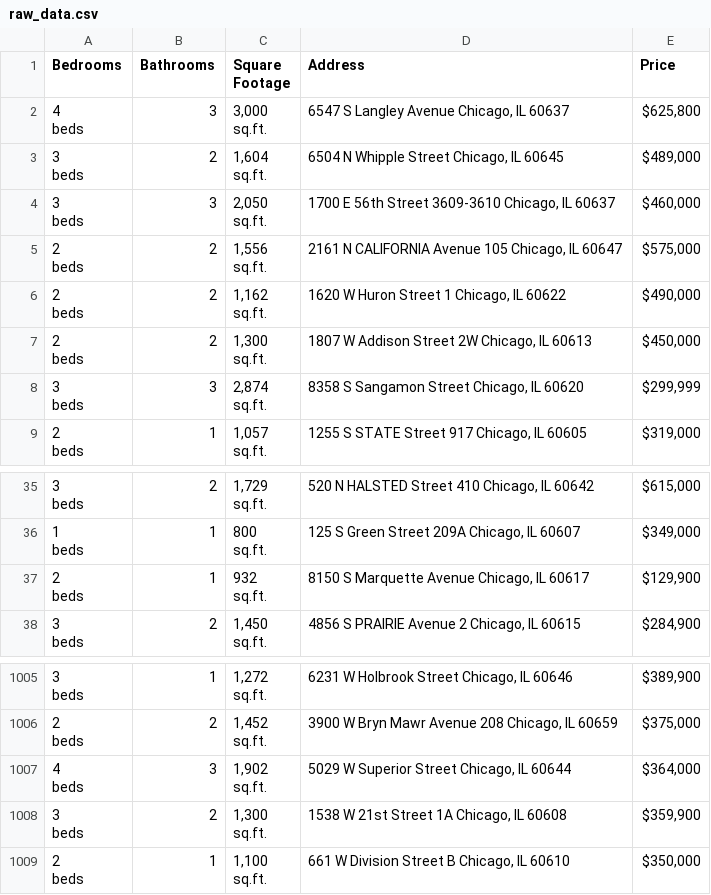
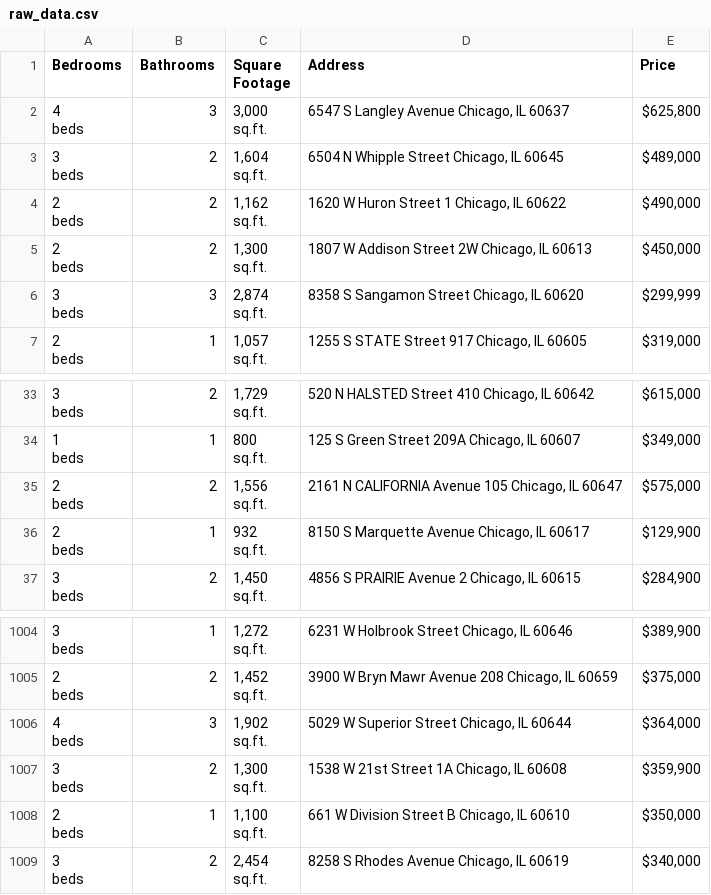
Before and after one commit to bilooo-web/webscraping_project_real_estate, a CSV file: raw_data.csv, drawn as a sheet; only a part is shown, gaps mark what is left out.

```diff
--- a/raw_data.csv
+++ b/raw_data.csv
@@ -7,8 +7,2 @@ beds",2,"1,604
 sq.ft.","6504 N Whipple Street Chicago, IL 60645","$489,000"
-"3
-beds",3,"2,050
-sq.ft.","1700 E 56th Street 3609-3610 Chicago, IL 60637","$460,000"
-"2
-beds",2,"1,556
-sq.ft.","2161 N CALIFORNIA Avenue 105 Chicago, IL 60647","$575,000"
 "2
@@ -106,2 +100,5 @@ beds",1,"800
 sq.ft.","125 S Green Street 209A Chicago, IL 60607","$349,000"
+"2
+beds",2,"1,556
+sq.ft.","2161 N CALIFORNIA Avenue 105 Chicago, IL 60647","$575,000"
 "2
@@ -3025 +3022,4 @@ beds",1,"1,100
 sq.ft.","661 W Division Street B Chicago, IL 60610","$350,000"
+"3
+beds",2,"2,454
+sq.ft.","8258 S Rhodes Avenue Chicago, IL 60619","$340,000"
```
Also changed, not shown: cleaned_data.csv.
